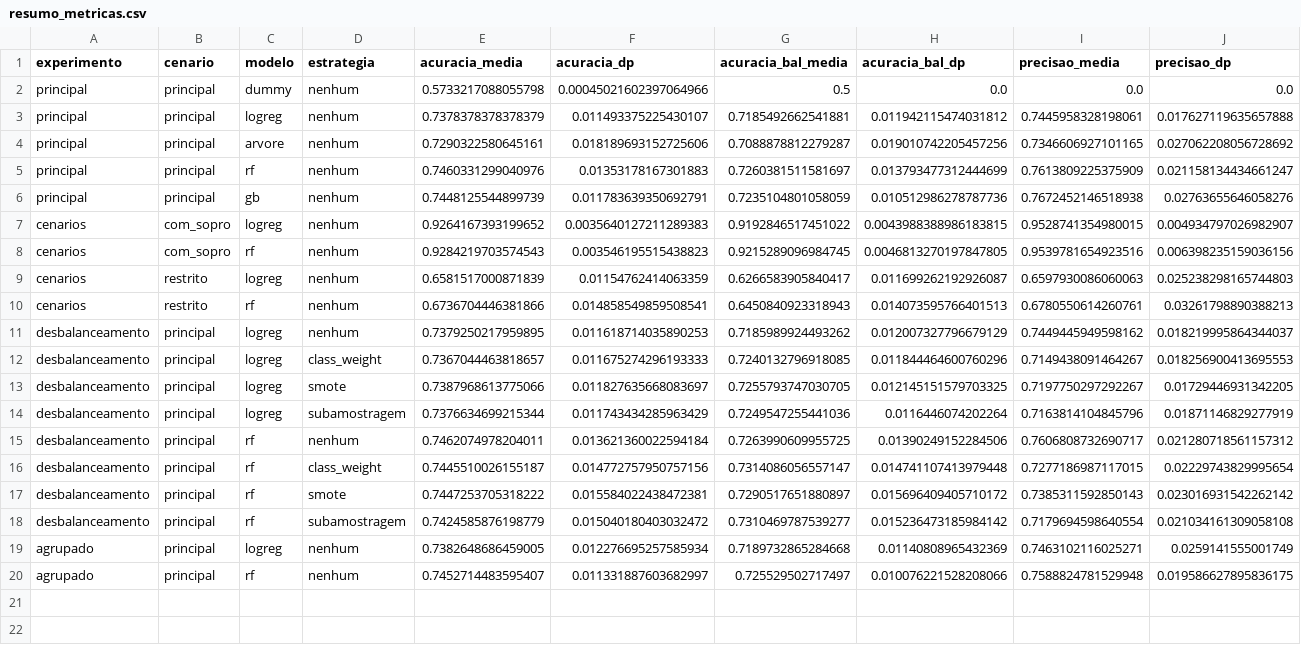
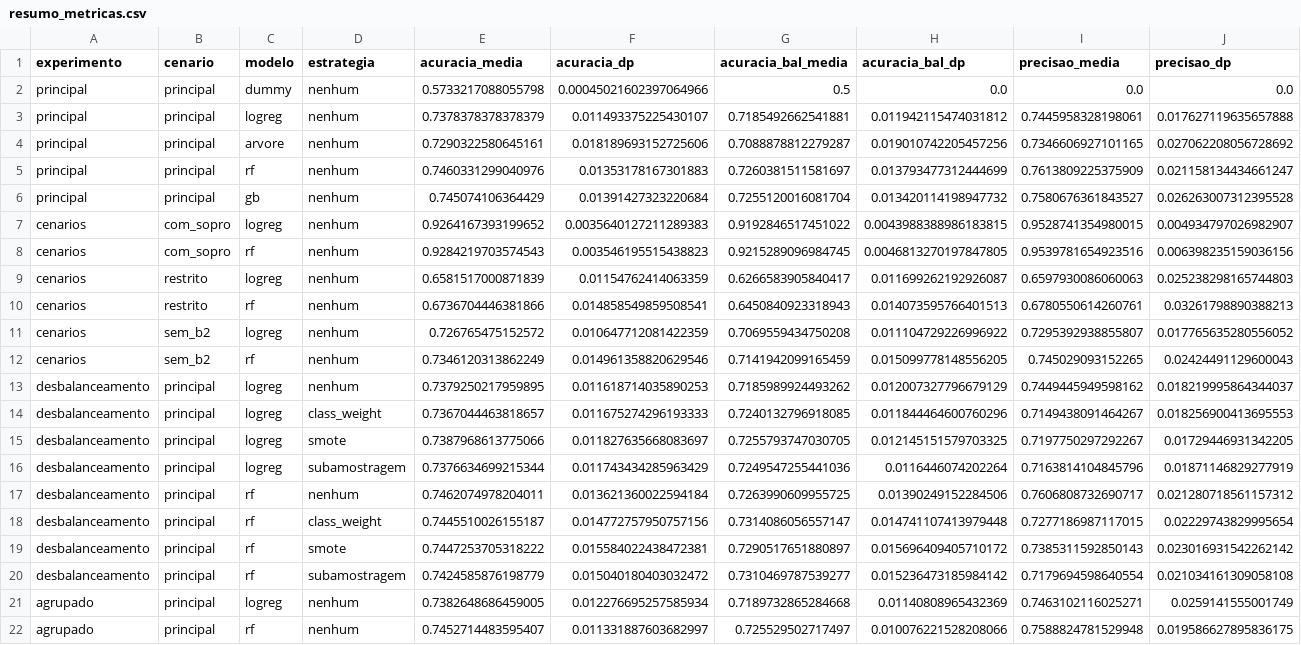
Before and after one commit to Caio424/Trabalho_DataMining, a CSV file: saida/a2/resumo_metricas.csv, drawn as a sheet; only a part is shown; removed rows and columns are numbered as before the commit, all else as after; rows hold the shown columns only; the diff names each change by its address in the sheet, - before the commit and + after, or states it on an @@ line.

```diff
--- a/saida/a2/resumo_metricas.csv
+++ b/saida/a2/resumo_metricas.csv
-row 6: principal | principal | gb | nenhum | 0.7448125544899739 | 0.011783639350692791 | 0.7235104801058059 | 0.010512986278787736 | 0.7672452146518938 | 0.02763655646058276
+row 6: principal | principal | gb | nenhum | 0.745074106364429 | 0.01391427323220684 | 0.7255120016081704 | 0.013420114198947732 | 0.7580676361843527 | 0.026263007312395528
+row 11: cenarios | sem_b2 | logreg | nenhum | 0.726765475152572 | 0.010647712081422359 | 0.7069559434750208 | 0.011104729226996922 | 0.7295392938855807 | 0.017765635280556052
+row 12: cenarios | sem_b2 | rf | nenhum | 0.7346120313862249 | 0.014961358820629546 | 0.7141942099165459 | 0.015099778148556205 | 0.745029093152265 | 0.02424491129600043
```
Also changed, not shown: saida/a2/importancia.csv, saida/a2/importancia_resumo.csv, 14 other files.
